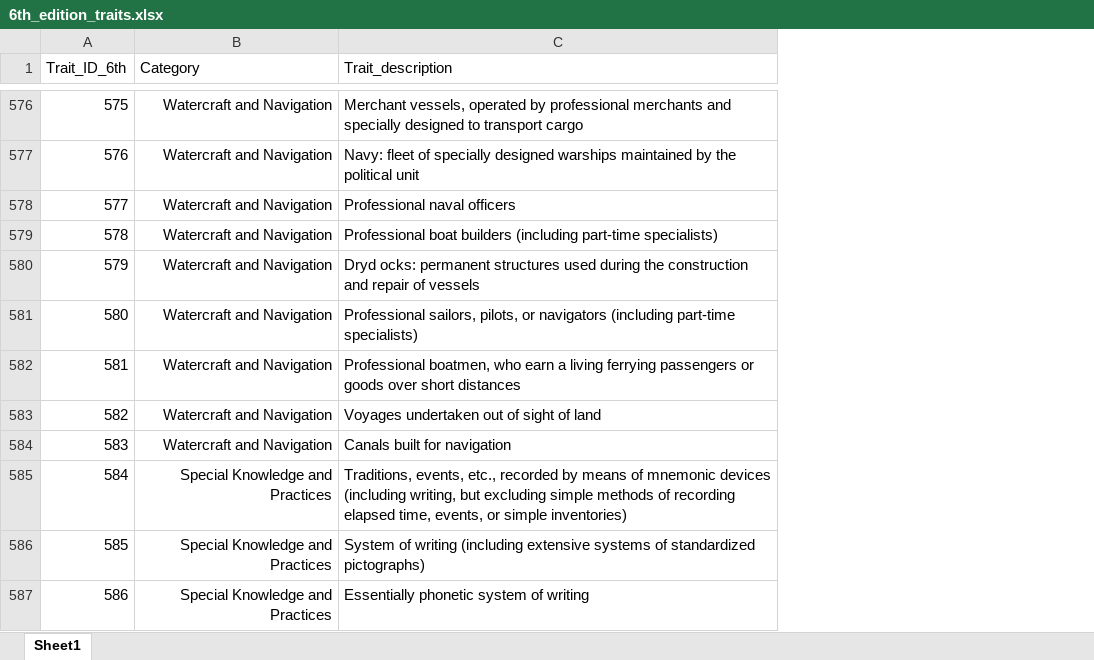
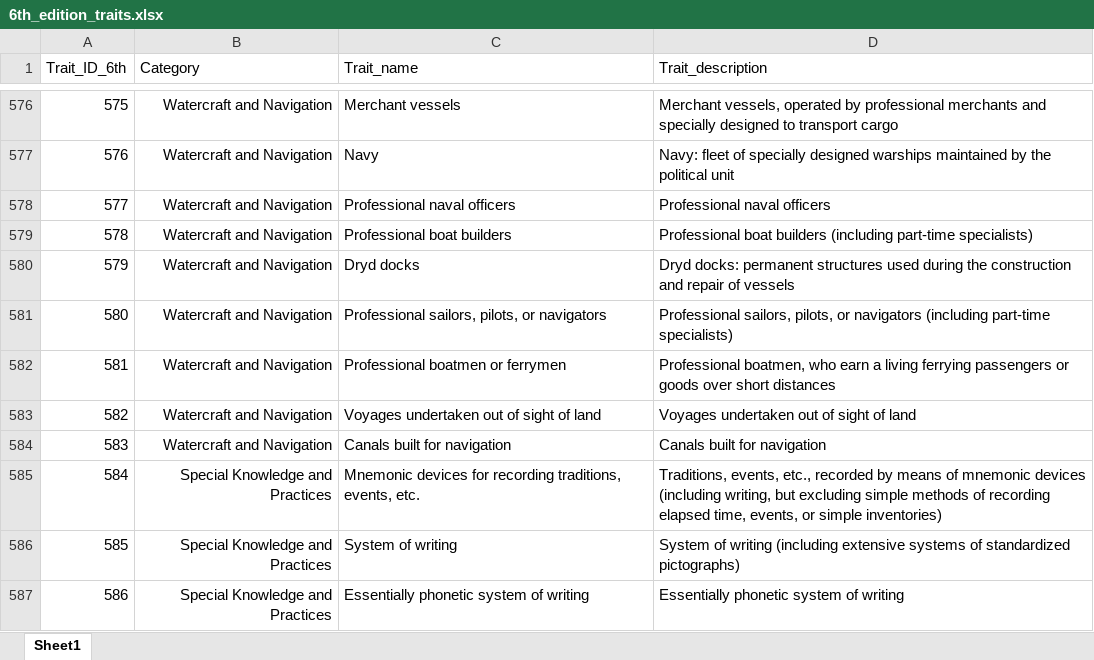
Before and after one commit to D-PLACE/dplace-dataset-carneiro, an Excel workbook: raw/traits/6th_edition_traits.xlsx, sheet Sheet1, drawn as a sheet; only a part is shown, gaps mark what is left out; values as stored, in another font and other column widths than the file's, no borders; addresses are those after the commit; the diff covers the shown part only; the diff names each change by its address in the sheet, - before the commit and + after, or states it on an @@ line.

Commit message:
Add files via upload
New version including short names

```diff
--- a/raw/traits/6th_edition_traits.xlsx (sheet Sheet1)
+++ b/raw/traits/6th_edition_traits.xlsx (sheet Sheet1)
+column C (Trait_name), rows 576-587: Merchant vessels | Navy | Professional naval officers | Professional boat builders | Dryd docks | Professional sailors, pilots, or navigators | Professional boatmen or ferrymen | Voyages undertaken out of sight of land | Canals built for navigation | Mnemonic devices for recording traditions, events, etc. | System of writing | Essentially phonetic system of writing
-D580 (Trait_description): Dryd ocks: permanent structures…
+D580 (Trait_description): Dryd docks: permanent structures…
```
Also changed, not shown: 4 edited cells elsewhere in this sheet.
